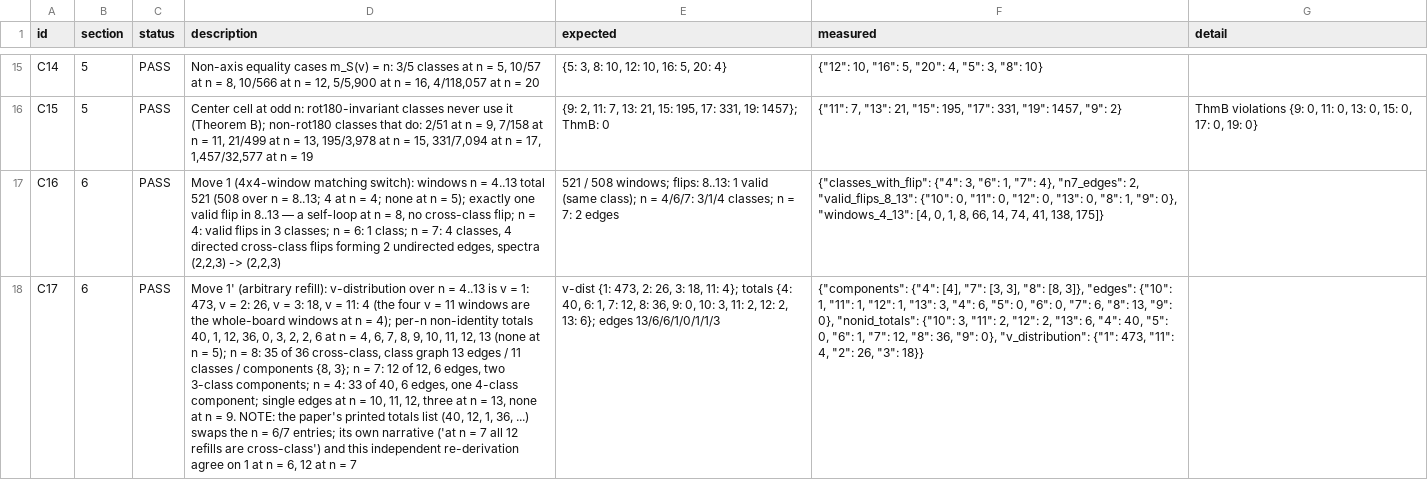
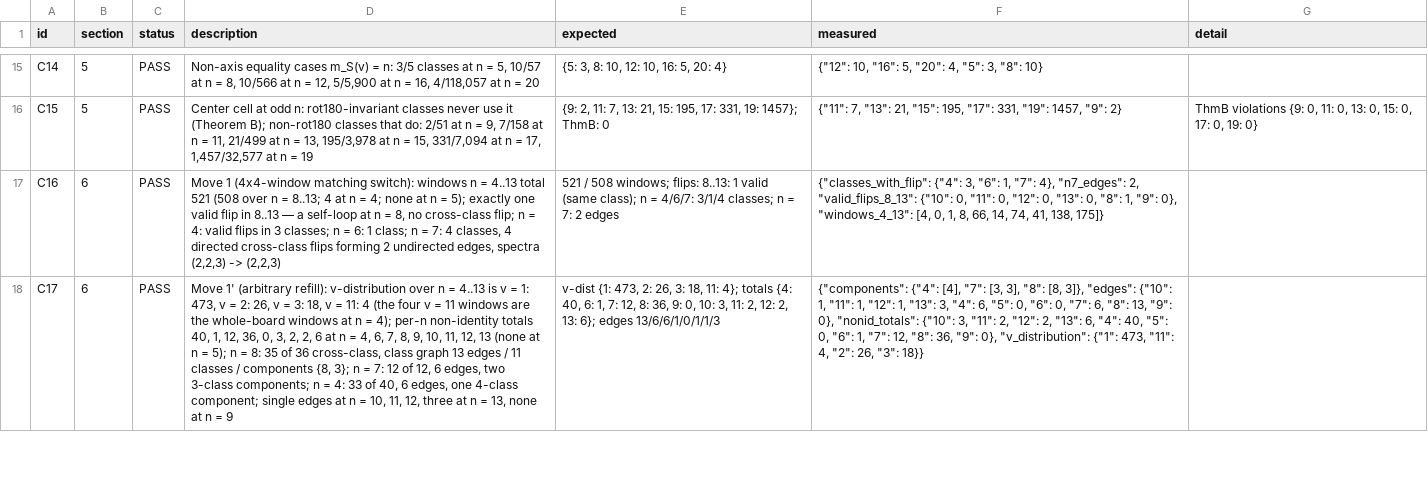
Before and after one commit to 1231hyper/no3in-archive, a CSV file: data/derived_tables/claims_summary.csv, drawn as a sheet; only a part is shown, gaps mark what is left out; the diff covers the shown part only; the diff names each change by its address in the sheet, - before the commit and + after, or states it on an @@ line.

```diff
--- a/data/derived_tables/claims_summary.csv
+++ b/data/derived_tables/claims_summary.csv
-D18 (description): …n = 9. NOTE: the paper's printed totals list (40, 12, 1, 36, ...) swaps the n = 6/7 entries; its own narrative ('at n = 7 all 12 refills are cross-class') and this independent re-derivation agree on 1 at n = 6, 12 at n = 7
+D18 (description): …n = 9
```
Also changed, not shown: 1 edited cell elsewhere in this file, 35 other files.
